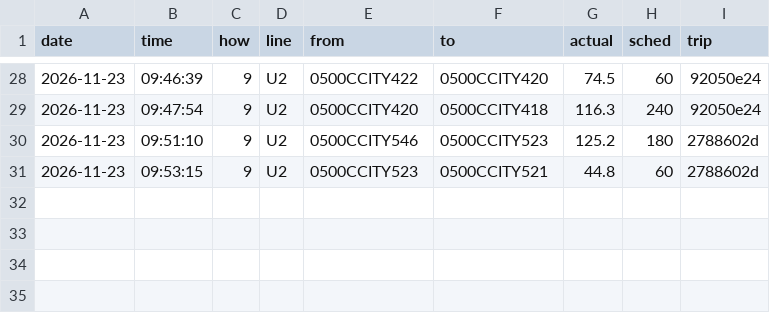
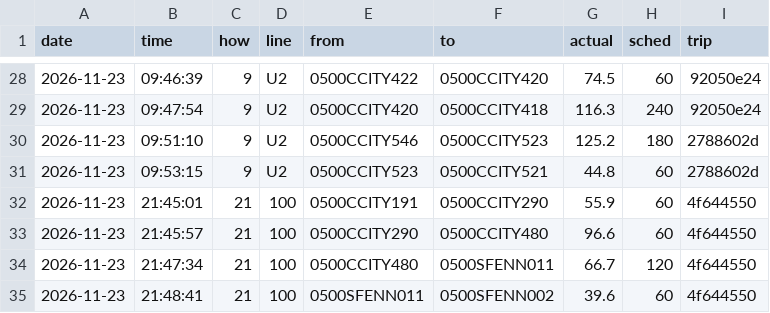
Before and after one commit to maxwilliamfoster-sys/the-route, a CSV file: crossings/2026-11-23.csv, drawn as a sheet; only a part is shown, gaps mark what is left out; the diff names each change by its address in the sheet, - before the commit and + after, or states it on an @@ line.

```diff
--- a/crossings/2026-11-23.csv
+++ b/crossings/2026-11-23.csv
+row 32: 2026-11-23 | 21:45:01 | 21 | 100 | 0500CCITY191 | 0500CCITY290 | 55.9 | 60 | 4f644550
+row 33: 2026-11-23 | 21:45:57 | 21 | 100 | 0500CCITY290 | 0500CCITY480 | 96.6 | 60 | 4f644550
+row 34: 2026-11-23 | 21:47:34 | 21 | 100 | 0500CCITY480 | 0500SFENN011 | 66.7 | 120 | 4f644550
+row 35: 2026-11-23 | 21:48:41 | 21 | 100 | 0500SFENN011 | 0500SFENN002 | 39.6 | 60 | 4f644550
```
Also changed, not shown: 1 other file.
